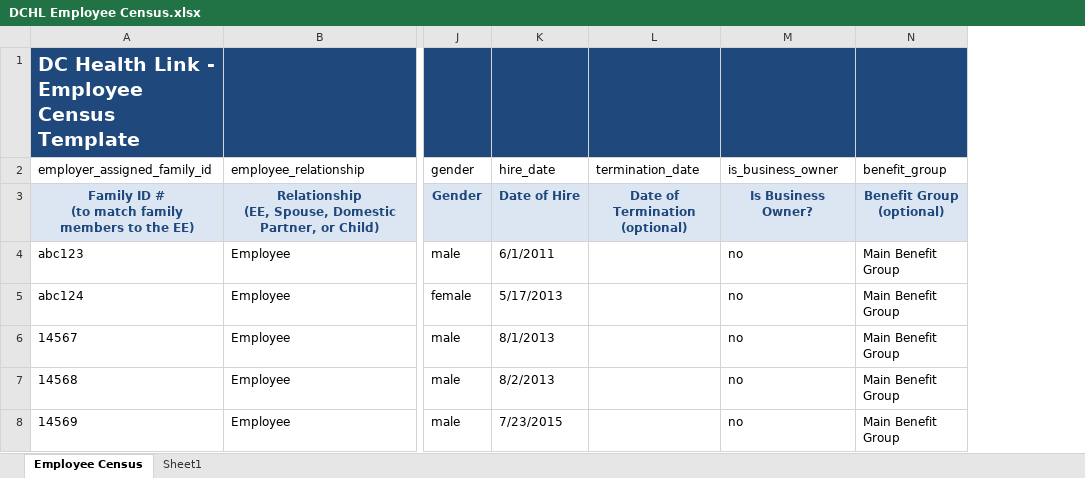
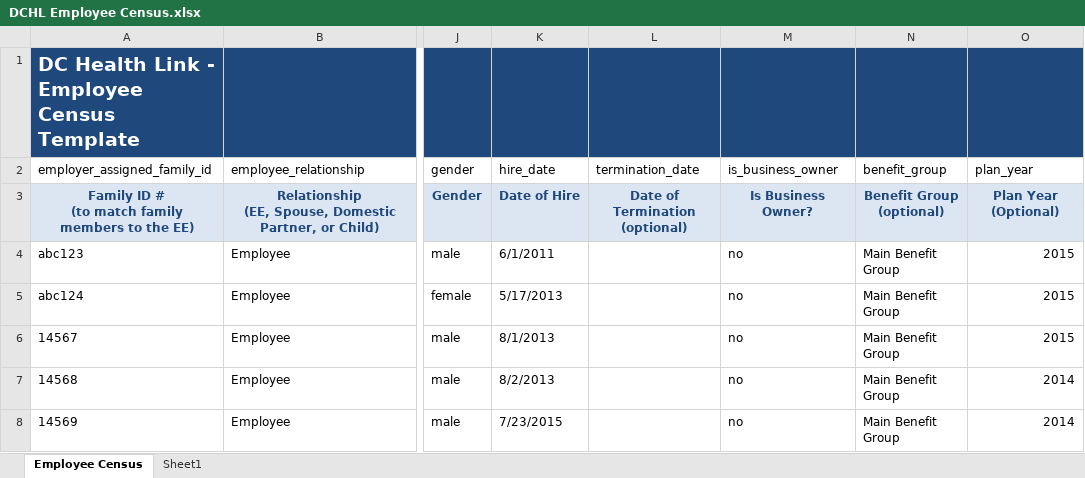
Before and after one commit to ideacrew/enroll, an Excel workbook: spec/test_data/spreadsheet_templates/DCHL Employee Census.xlsx, sheet Employee Census, drawn as a sheet; only a part is shown, gaps mark what is left out; values as stored, in another font and other column widths than the file's, no borders; the diff names each change by its address in the sheet, - before the commit and + after, or states it on an @@ line.

Commit message:
Refs #2749 assigning benefit group to census_employees

```diff
--- a/spec/test_data/spreadsheet_templates/DCHL Employee Census.xlsx (sheet Employee Census)
+++ b/spec/test_data/spreadsheet_templates/DCHL Employee Census.xlsx (sheet Employee Census)
+column O (plan_year), rows 3-8: Plan Year (Optional) | 2015 | 2015 | 2015 | 2014 | 2014
```
Also changed, not shown: 1 other file.
